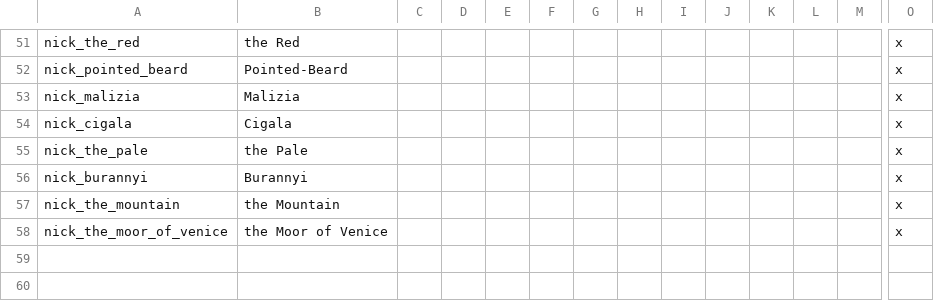
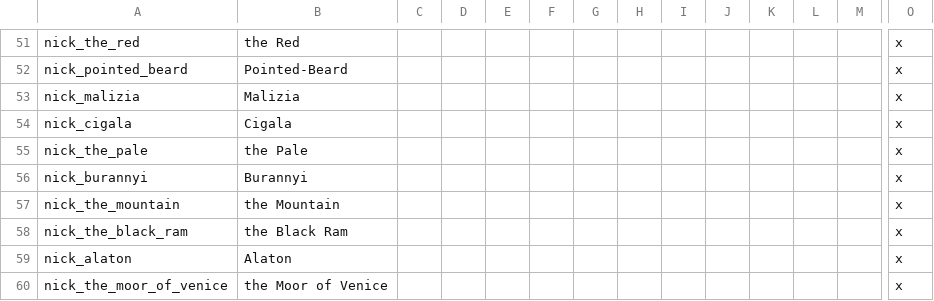
Before and after one commit to klorpa/After-The-End-Eurasia, a CSV file: ATE_Eurasia/localisation/eu_nicknames.csv, drawn as a sheet; only a part is shown, gaps mark what is left out; rows hold the shown columns only; the diff names each change by its address in the sheet, - before the commit and + after, or states it on an @@ line.

```diff
--- a/ATE_Eurasia/localisation/eu_nicknames.csv
+++ b/ATE_Eurasia/localisation/eu_nicknames.csv
+row 58: nick_the_black_ram | the Black Ram |  |  |  |  |  |  |  |  |  |  |  | x
+row 59: nick_alaton | Alaton |  |  |  |  |  |  |  |  |  |  |  | x
```
Also changed, not shown: ATE_Eurasia/localisation/00_cultures.csv, ATE_Eurasia/localisation/00_titles_flavour.csv, 21 other files.
